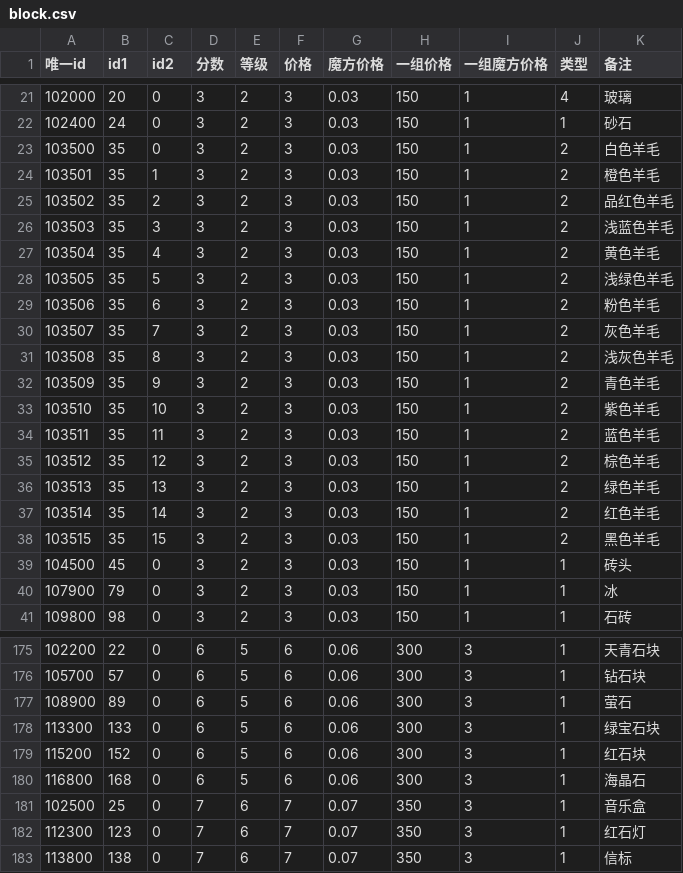
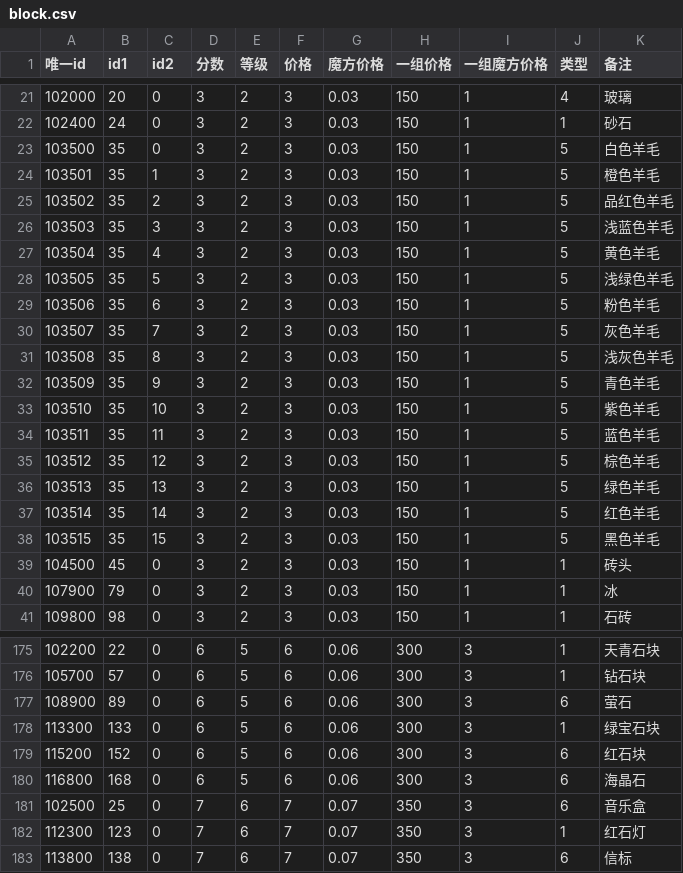
Before and after one commit to heliaoyuan10086/Game, a CSV file: BlockCity/block.csv, drawn as a sheet; only a part is shown, gaps mark what is left out; the diff covers the shown part only; the diff names each change by its address in the sheet, - before the commit and + after, or states it on an @@ line.

```diff
--- a/BlockCity/block.csv
+++ b/BlockCity/block.csv
-J23:J38 (类型): 2
+J23:J38 (类型): 5
-J177 (类型): 1
+J177 (类型): 6
-J179:J181 (类型): 1
+J179:J181 (类型): 6
-J183 (类型): 1
+J183 (类型): 6
```
Also changed, not shown: 31 edited cells elsewhere in this file, BlockCity/decoration.csv, BlockCity/drawing.csv, 18 other files.
